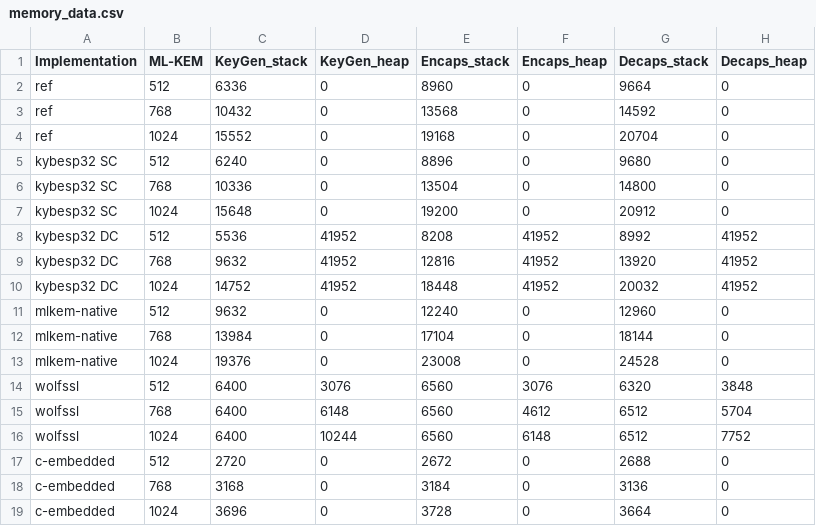
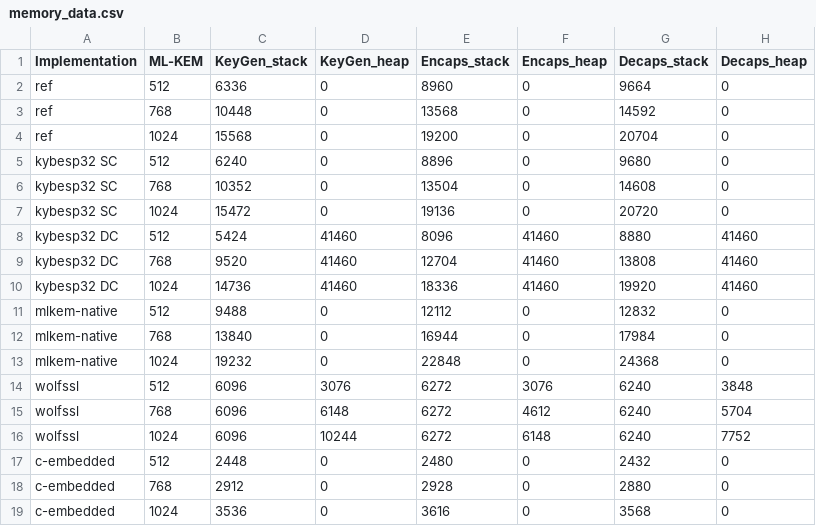
Before and after one commit to Saxich/mlkem-esp32, a CSV file: results/benchmark_raw_data/memory_data.csv, drawn as a sheet.

```diff
--- a/results/benchmark_raw_data/memory_data.csv
+++ b/results/benchmark_raw_data/memory_data.csv
@@ -2,18 +2,18 @@ Implementation,ML-KEM,KeyGen_stack,KeyGen_heap,Encaps_stack,Encaps_heap,Decaps_s
 ref,512,6336,0,8960,0,9664,0
-ref,768,10432,0,13568,0,14592,0
-ref,1024,15552,0,19168,0,20704,0
+ref,768,10448,0,13568,0,14592,0
+ref,1024,15568,0,19200,0,20704,0
 kybesp32 SC,512,6240,0,8896,0,9680,0
-kybesp32 SC,768,10336,0,13504,0,14800,0
-kybesp32 SC,1024,15648,0,19200,0,20912,0
-kybesp32 DC,512,5536,41952,8208,41952,8992,41952
-kybesp32 DC,768,9632,41952,12816,41952,13920,41952
-kybesp32 DC,1024,14752,41952,18448,41952,20032,41952
-mlkem-native,512,9632,0,12240,0,12960,0
-mlkem-native,768,13984,0,17104,0,18144,0
-mlkem-native,1024,19376,0,23008,0,24528,0
-wolfssl,512,6400,3076,6560,3076,6320,3848
-wolfssl,768,6400,6148,6560,4612,6512,5704
-wolfssl,1024,6400,10244,6560,6148,6512,7752
-c-embedded,512,2720,0,2672,0,2688,0
-c-embedded,768,3168,0,3184,0,3136,0
-c-embedded,1024,3696,0,3728,0,3664,0
+kybesp32 SC,768,10352,0,13504,0,14608,0
+kybesp32 SC,1024,15472,0,19136,0,20720,0
+kybesp32 DC,512,5424,41460,8096,41460,8880,41460
+kybesp32 DC,768,9520,41460,12704,41460,13808,41460
+kybesp32 DC,1024,14736,41460,18336,41460,19920,41460
+mlkem-native,512,9488,0,12112,0,12832,0
+mlkem-native,768,13840,0,16944,0,17984,0
+mlkem-native,1024,19232,0,22848,0,24368,0
+wolfssl,512,6096,3076,6272,3076,6240,3848
+wolfssl,768,6096,6148,6272,4612,6240,5704
+wolfssl,1024,6096,10244,6272,6148,6240,7752
+c-embedded,512,2448,0,2480,0,2432,0
+c-embedded,768,2912,0,2928,0,2880,0
+c-embedded,1024,3536,0,3616,0,3568,0
```
Also changed, not shown: results/benchmark_raw_data/mody_memory_data.csv, results/benchmark_raw_data/mody_speed_data.csv, 19 other files.
